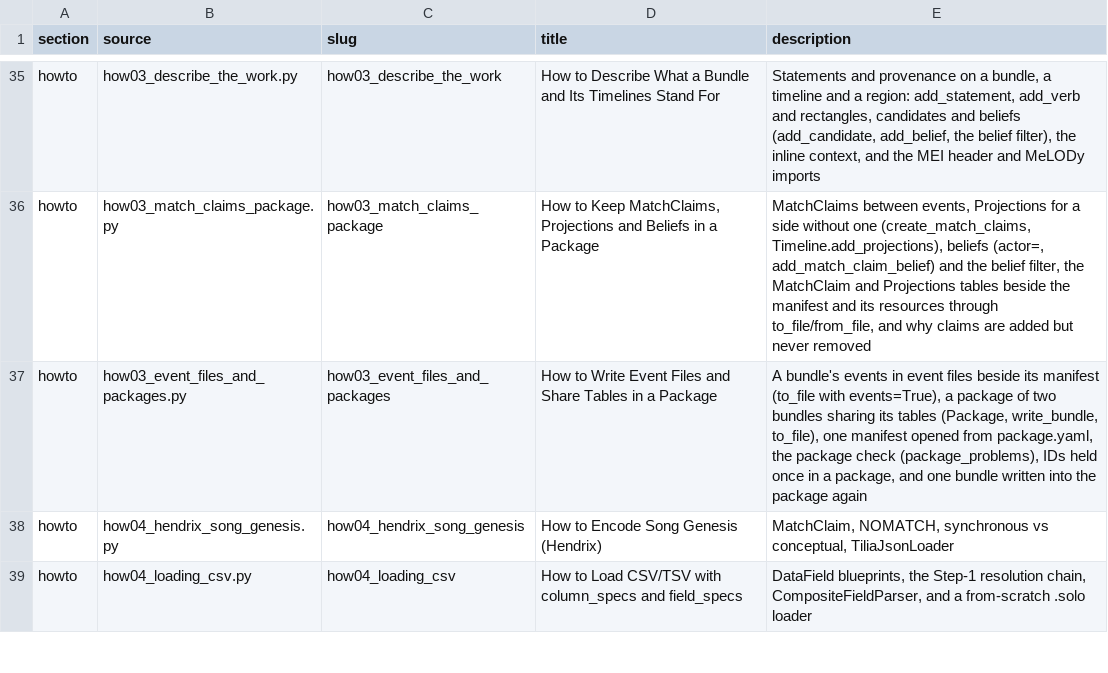
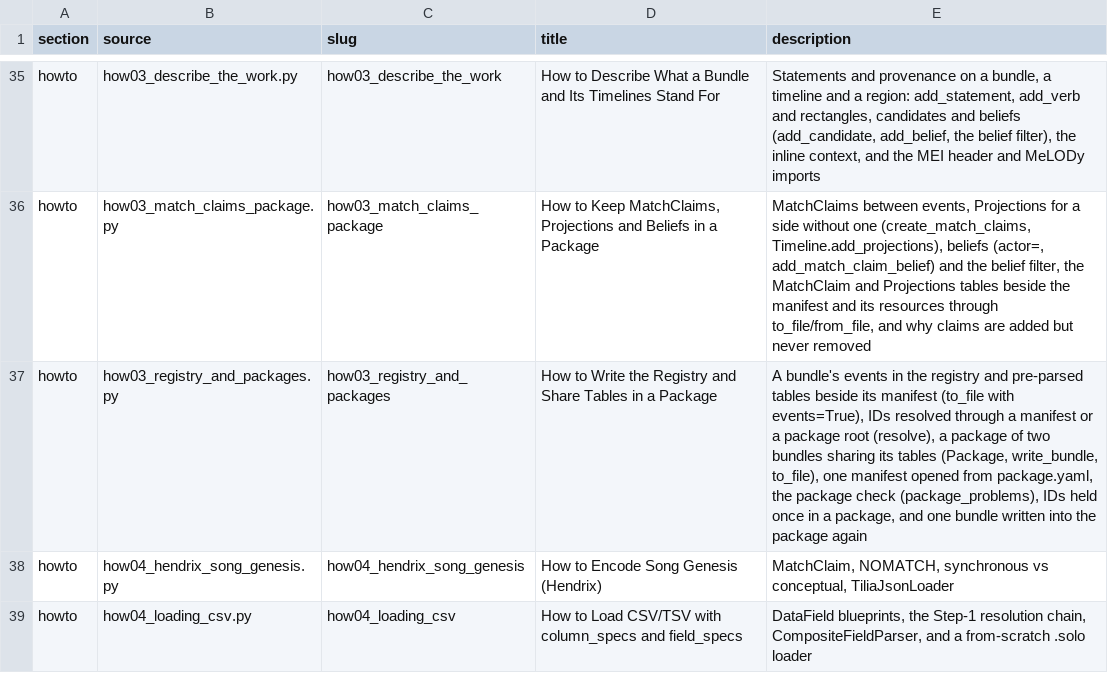
Before and after one commit to TimeToAlign/TimeToAlign, a CSV file: docs/page/notebooks.csv, drawn as a sheet; only a part is shown, gaps mark what is left out.

Commit message:
docs: guide the registry by its own name and re-execute the notebooks
The how-to on writing events and sharing tables becomes
how03_registry_and_packages: its title, the notebook list, the site
navigation and every link follow, the registry's other rows are its
non-event rows, the package's Extraction table is named as the one file
it is, and the helper listing a folder is `files`. The how-tos on
engraved scores, bundles, MatchClaims and statements say what the
registry and the pre-parsed tables now hold.

The MTD guide follows MIDI timelines onto ticks with a C-Map to
quarters: claims, lengths and the matchstamp query are stated in ticks,
and the C-Map reads tick 3200 as 20/3 quarters. Where building a score
timeline warns about floating measures that do not add up to their bars
(the flow tutorial, the multimodal Beethoven guide, the load-anything
reference), the warning is recorded and its message printed instead of
reaching the page as stderr.

The glossary replaces the event-file entry by Registry and Pre-parsed
table entries, and the Projection, Package and Resource entries and the
concepts page describe the registry rows. Every page whose source or
output changed is re-synced with its source hash.

```diff
--- a/docs/page/notebooks.csv
+++ b/docs/page/notebooks.csv
@@ -36,3 +36,3 @@ howto,how03_describe_the_work.py,how03_describe_the_work,How to Describe What a
 howto,how03_match_claims_package.py,how03_match_claims_package,"How to Keep MatchClaims, Projections and Beliefs in a Package","MatchClaims between events, Projections for a side without one (create_match_claims, Timeline.add_projections), beliefs (actor=, add_match_claim_belief) and the belief filter, the MatchClaim and Projections tables beside the manifest and its resources through to_file/from_file, and why claims are added but never removed"
-howto,how03_event_files_and_packages.py,how03_event_files_and_packages,How to Write Event Files and Share Tables in a Package,"A bundle's events in event files beside its manifest (to_file with events=True), a package of two bundles sharing its tables (Package, write_bundle, to_file), one manifest opened from package.yaml, the package check (package_problems), IDs held once in a package, and one bundle written into the package again"
+howto,how03_registry_and_packages.py,how03_registry_and_packages,How to Write the Registry and Share Tables in a Package,"A bundle's events in the registry and pre-parsed tables beside its manifest (to_file with events=True), IDs resolved through a manifest or a package root (resolve), a package of two bundles sharing its tables (Package, write_bundle, to_file), one manifest opened from package.yaml, the package check (package_problems), IDs held once in a package, and one bundle written into the package again"
 howto,how04_hendrix_song_genesis.py,how04_hendrix_song_genesis,How to Encode Song Genesis (Hendrix),"MatchClaim, NOMATCH, synchronous vs conceptual, TiliaJsonLoader"
```
Also changed, not shown: 43 other files.
